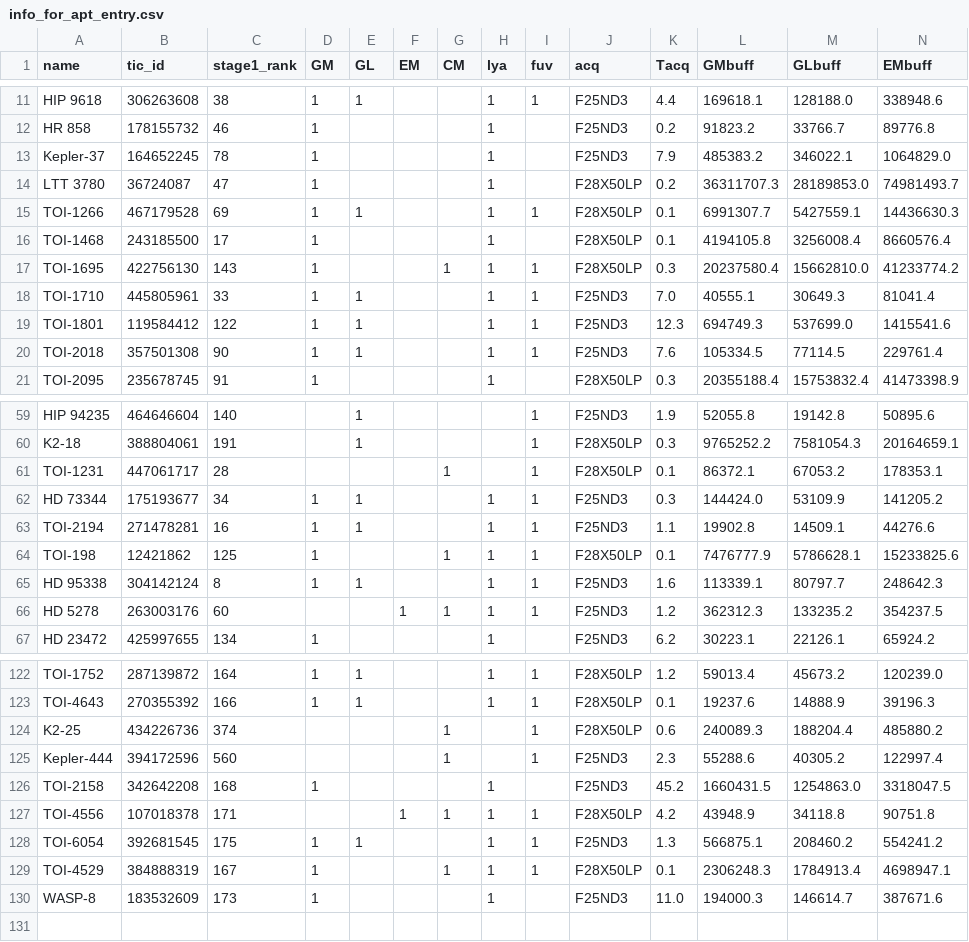
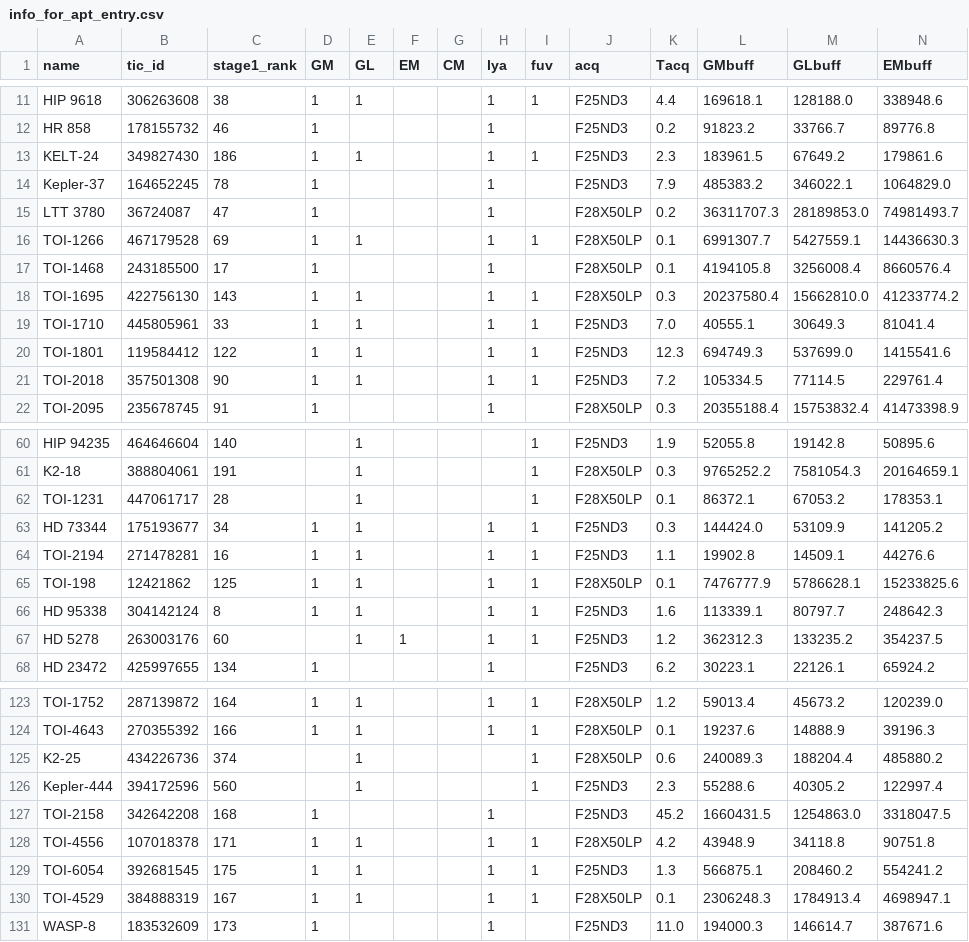
Before and after one commit to HST-STELa/stage1, a CSV file: target_selection_data/outputs/info_for_apt_entry.csv, drawn as a sheet; only a part is shown, gaps mark what is left out; addresses are those after the commit; rows hold the shown columns only; the diff covers the shown part only; the diff names each change by its address in the sheet, - before the commit and + after, or states it on an @@ line.

```diff
--- a/target_selection_data/outputs/info_for_apt_entry.csv
+++ b/target_selection_data/outputs/info_for_apt_entry.csv
+row 13: KELT-24 | 349827430 | 186 | 1 | 1 |  |  | 1 | 1 | F25ND3 | 2.3 | 183961.5 | 67649.2 | 179861.6
-E18 (GL): (empty)
+E18 (GL): 1
-G18 (CM): 1
+G18 (CM): (empty)
-K21 (Tacq): 7.6
+K21 (Tacq): 7.2
-E62 (GL): (empty)
+E62 (GL): 1
-G62 (CM): 1
+G62 (CM): (empty)
-E65 (GL): (empty)
+E65 (GL): 1
-G65 (CM): 1
+G65 (CM): (empty)
-E67 (GL): (empty)
+E67 (GL): 1
-G67 (CM): 1
+G67 (CM): (empty)
-E125:E126 (GL): (empty)
+E125:E126 (GL): 1
-G125:G126 (CM): 1
+G125:G126 (CM): (empty)
-D128 (GM): (empty)
+D128 (GM): 1
-E128 (GL): (empty)
+E128 (GL): 1
-F128 (EM): 1
+F128 (EM): (empty)
-G128 (CM): 1
+G128 (CM): (empty)
-E130 (GL): (empty)
+E130 (GL): 1
-G130 (CM): 1
+G130 (CM): (empty)
```
Also changed, not shown: 16 edited cells elsewhere in this file, target_selection_data/outputs/info_all_targets.csv, target_selection_data/outputs/new_info_old_targets.csv, 4 other files.
